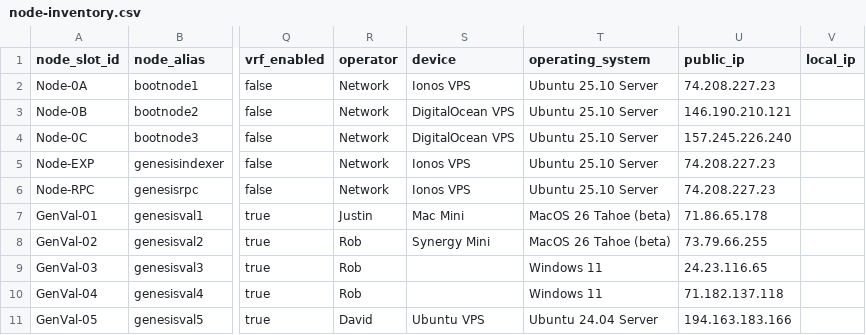
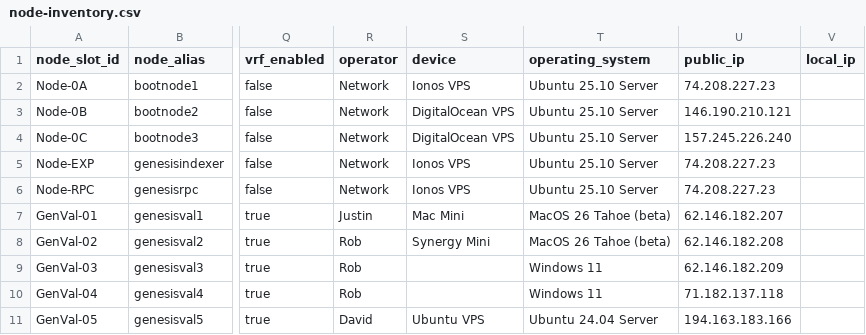
Before and after one commit to synergy-network-hq/synergy-node-control-panel, a CSV file: testbeta/runtime/node-inventory.csv, drawn as a sheet; only a part is shown, gaps mark what is left out; the diff names each change by its address in the sheet, - before the commit and + after, or states it on an @@ line.

Commit message:
Release v8.0.15 with validator VPS IP updates

```diff
--- a/testbeta/runtime/node-inventory.csv
+++ b/testbeta/runtime/node-inventory.csv
-U7 (public_ip): 71.86.65.178
+U7 (public_ip): 62.146.182.207
-U8 (public_ip): 73.79.66.255
+U8 (public_ip): 62.146.182.208
-U9 (public_ip): 24.23.116.65
+U9 (public_ip): 62.146.182.209
```
Also changed, not shown: 11 other files.
